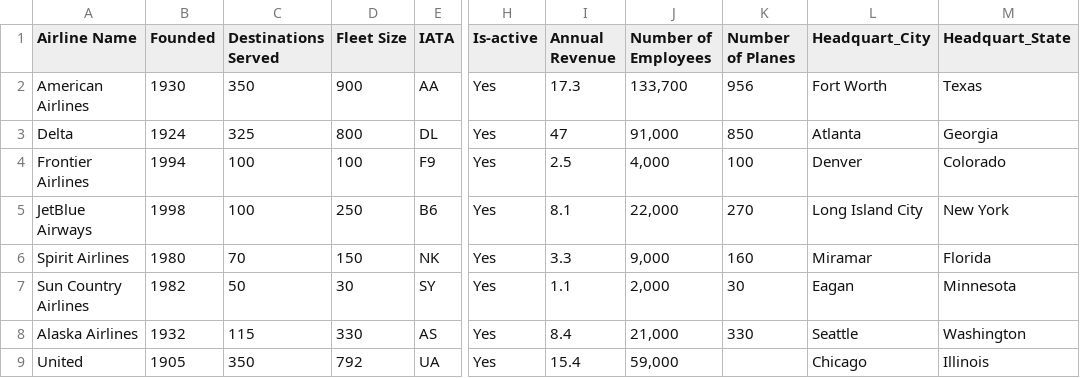
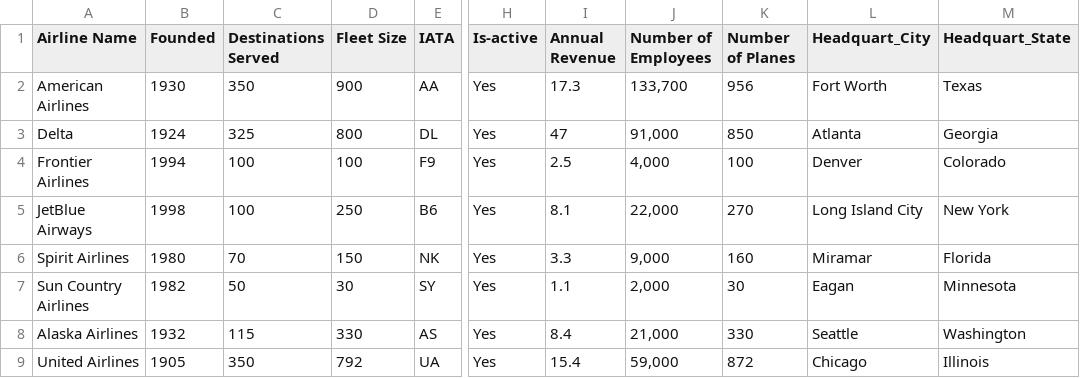
Before and after one commit to dprzhebelska/flights, a CSV file: airlines.csv, drawn as a sheet; only a part is shown, gaps mark what is left out; the diff names each change by its address in the sheet, - before the commit and + after, or states it on an @@ line.

Commit message:
add airlines

```diff
--- a/airlines.csv
+++ b/airlines.csv
-A9 (Airline Name): United
+A9 (Airline Name): United Airlines
-K9 (Number of Planes): (empty)
+K9 (Number of Planes): 872
```
